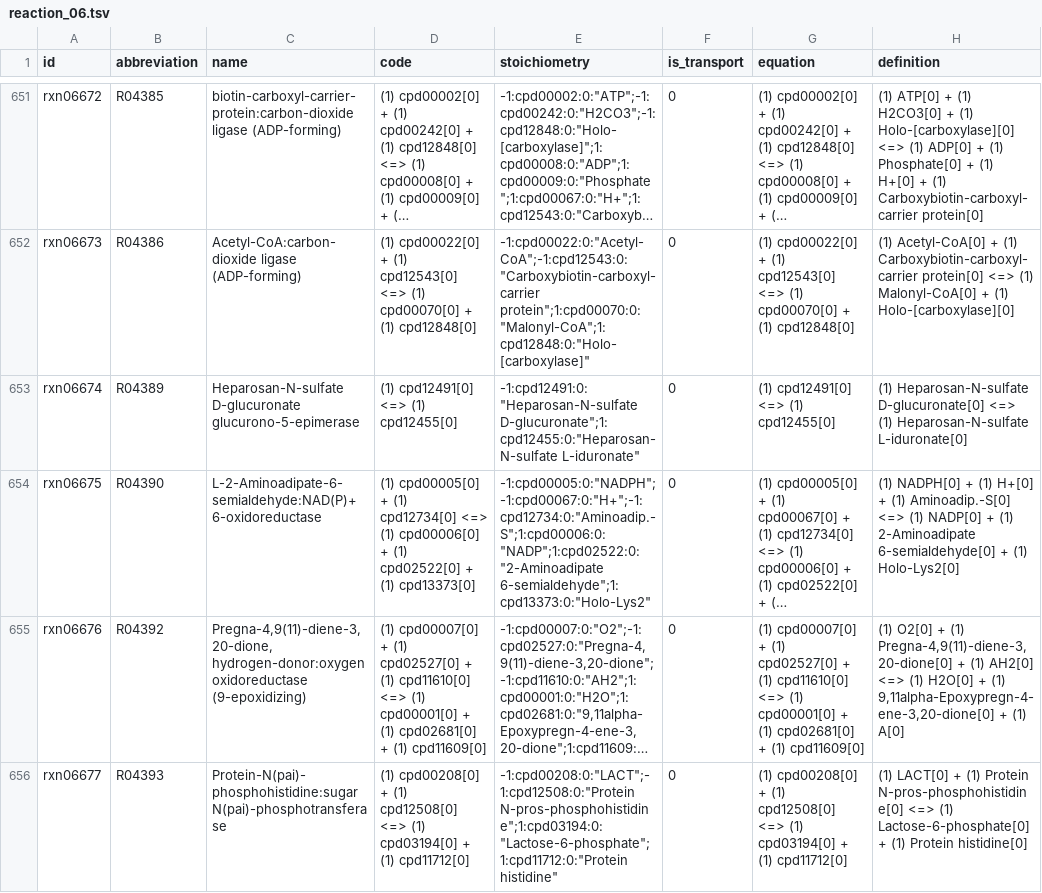
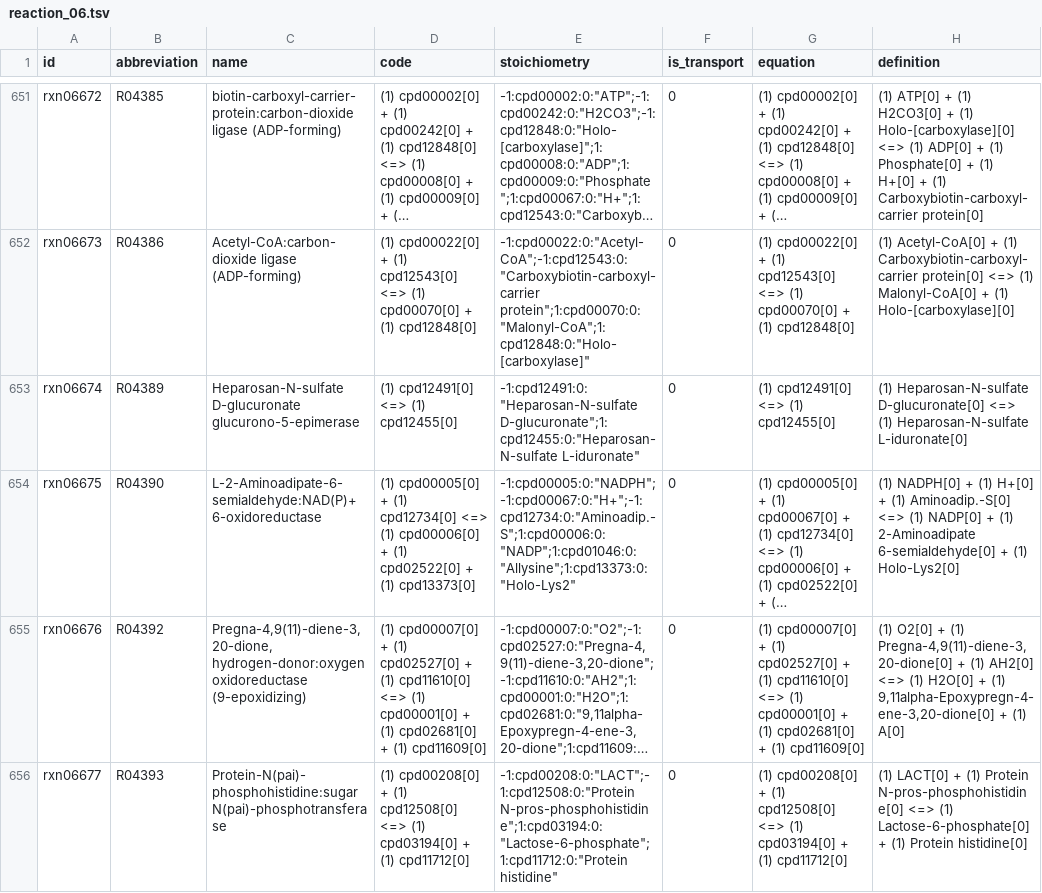
Before and after one commit to ModelSEED/ModelSEEDDatabase, a TSV file: Biochemistry/reaction_06.tsv, drawn as a sheet; only a part is shown, gaps mark what is left out; long unchanged cells end in …; the diff names each change by its address in the sheet, - before the commit and + after, or states it on an @@ line.

```diff
--- a/Biochemistry/reaction_06.tsv
+++ b/Biochemistry/reaction_06.tsv
-E654 (stoichiometry): -1:cpd00005:0:"NADPH";-1:cpd00067:0:"H+";-1:cpd12734:0:"Aminoadip.-S";1:cpd00006:0:"NADP";1:cpd02522:0:"2-Aminoadipate 6-semialdehyde";1:cpd13373:0:"Holo-Lys2"
+E654 (stoichiometry): -1:cpd00005:0:"NADPH";-1:cpd00067:0:"H+";-1:cpd12734:0:"Aminoadip.-S";1:cpd00006:0:"NADP";1:cpd01046:0:"Allysine";1:cpd13373:0:"Holo-Lys2"
```
Also changed, not shown: Biochemistry/compound_02.tsv, Biochemistry/reaction_02.tsv, 26 other files.
